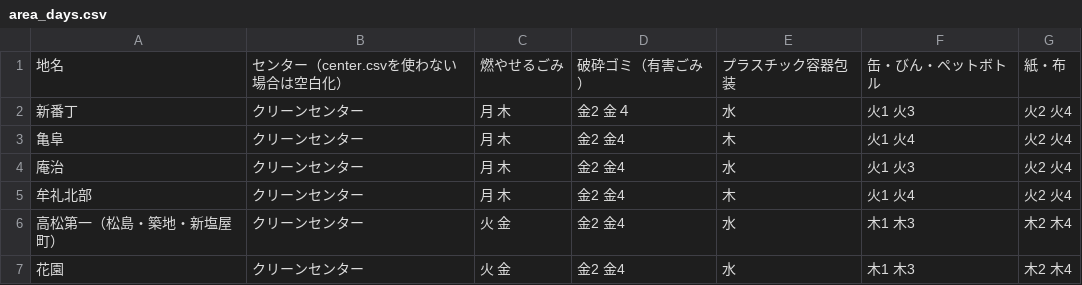
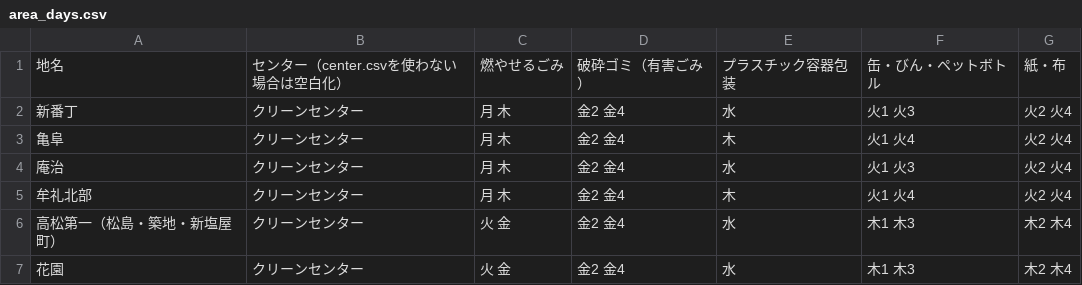
Before and after one commit to Takamatsu5374/5374, a CSV file: data/area_days.csv, drawn as a sheet; only a part is shown.

Commit message:
Update area_days.csv

```diff
--- a/data/area_days.csv
+++ b/data/area_days.csv
@@ -1,3 +1,3 @@
 地名,センター（center.csvを使わない場合は空白化）,燃やせるごみ,破砕ゴミ（有害ごみ）,プラスチック容器包装,缶・びん・ペットボトル,紙・布
-新番丁,クリーンセンター,月 木,金2 金４,水,火1 火3,火2 火4
+新番丁,クリーンセンター,月 木,金2 金4,水,火1 火3,火2 火4
 亀阜,クリーンセンター,月 木,金2 金4,木,火1 火4,火2 火4
```
